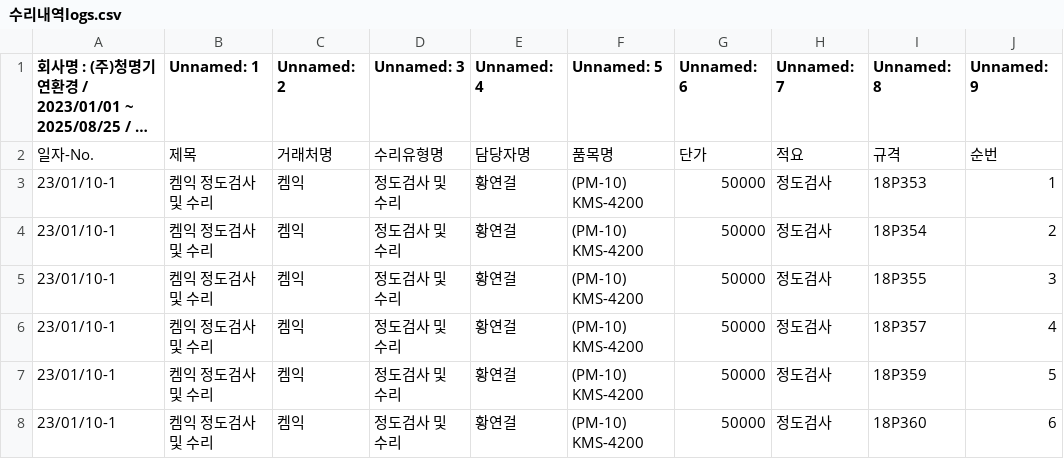
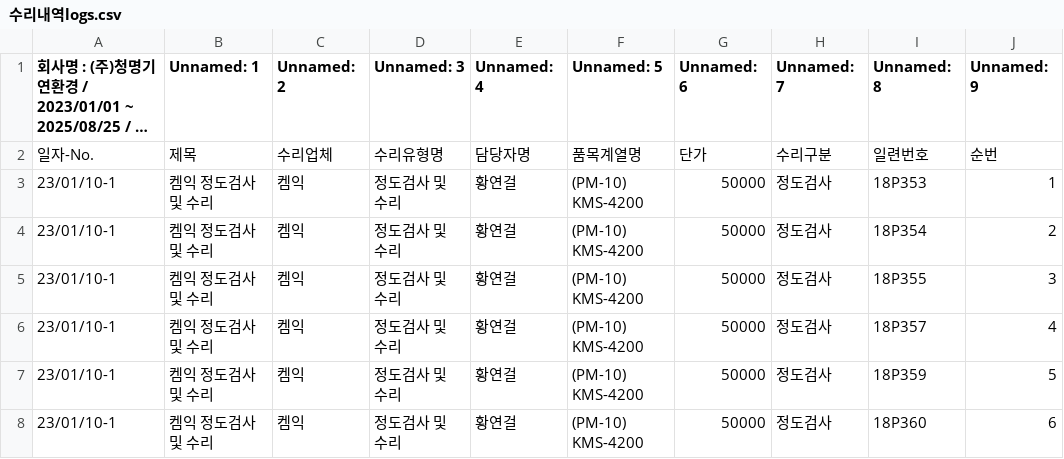
Before and after one commit to yeonboy/CEMS, a CSV file: 청명장비 엑셀/수리내역logs.csv, drawn as a sheet; only a part is shown; long unchanged cells end in …; the diff names each change by its address in the sheet, - before the commit and + after, or states it on an @@ line.

```diff
--- a/청명장비 엑셀/수리내역logs.csv
+++ b/청명장비 엑셀/수리내역logs.csv
-C2 (Unnamed: 2): 거래처명
+C2 (Unnamed: 2): 수리업체
-F2 (Unnamed: 5): 품목명
+F2 (Unnamed: 5): 품목계열명
-H2 (Unnamed: 7): 적요
+H2 (Unnamed: 7): 수리구분
-I2 (Unnamed: 8): 규격
+I2 (Unnamed: 8): 일련번호
```
Also changed, not shown: 22 other files.
